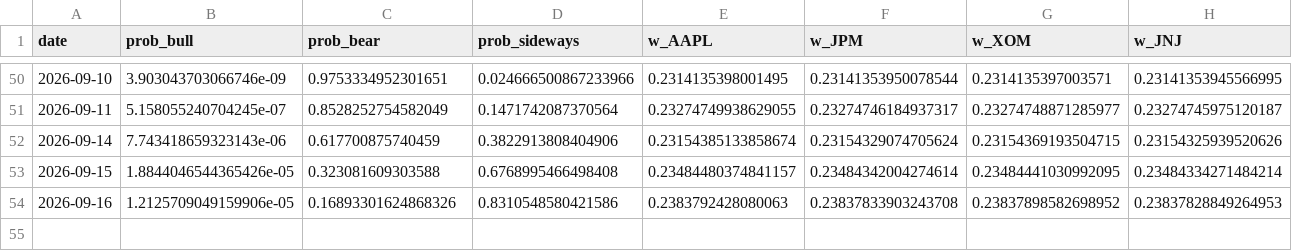
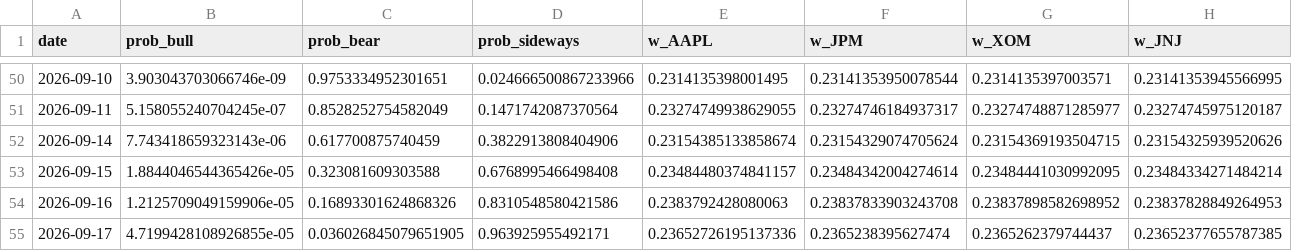
Before and after one commit to axt-22/regime-paper-trader, a CSV file: docs/data/weights_log.csv, drawn as a sheet; only a part is shown, gaps mark what is left out; rows hold the shown columns only; the diff names each change by its address in the sheet, - before the commit and + after, or states it on an @@ line.

```diff
--- a/docs/data/weights_log.csv
+++ b/docs/data/weights_log.csv
+row 55: 2026-09-17 | 4.7199428108926855e-05 | 0.036026845079651905 | 0.963925955492171 | 0.23652726195137336 | 0.2365238395627474 | 0.2365262379744437 | 0.23652377655787385
```
Also changed, not shown: docs/data/equity_log.csv, 1 other file.
